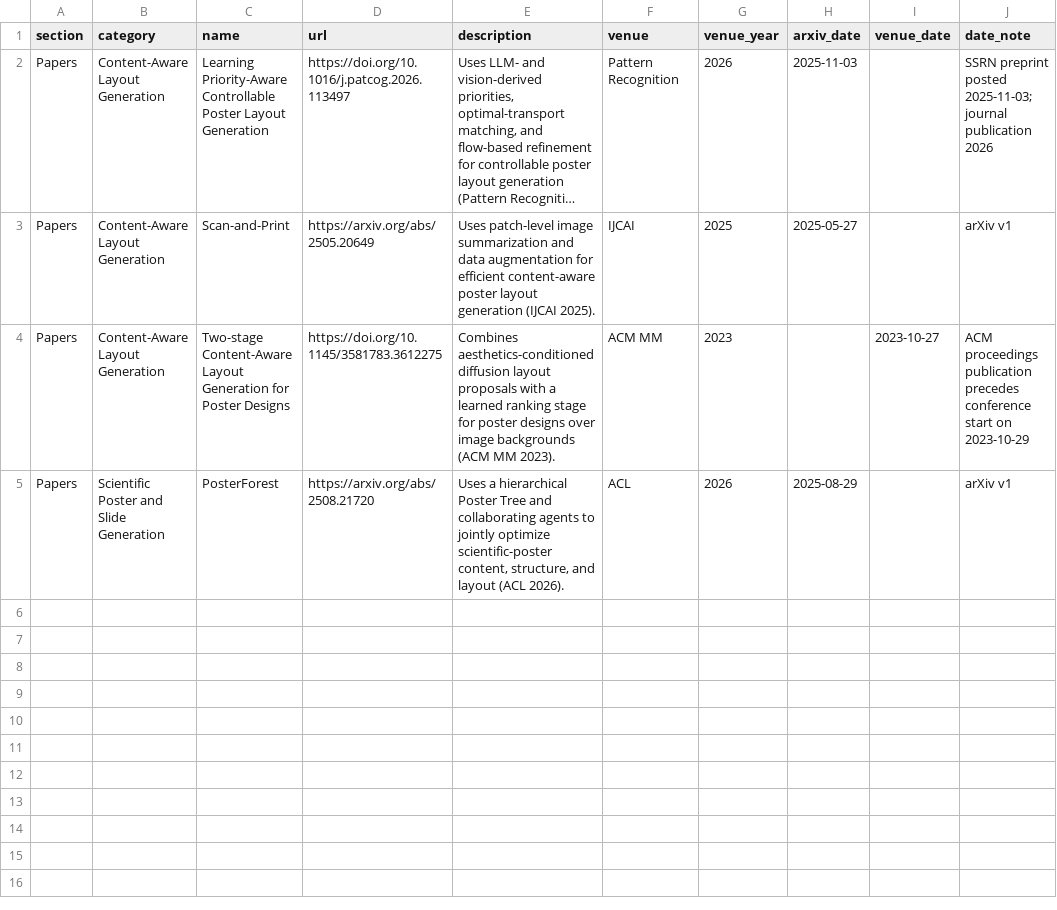
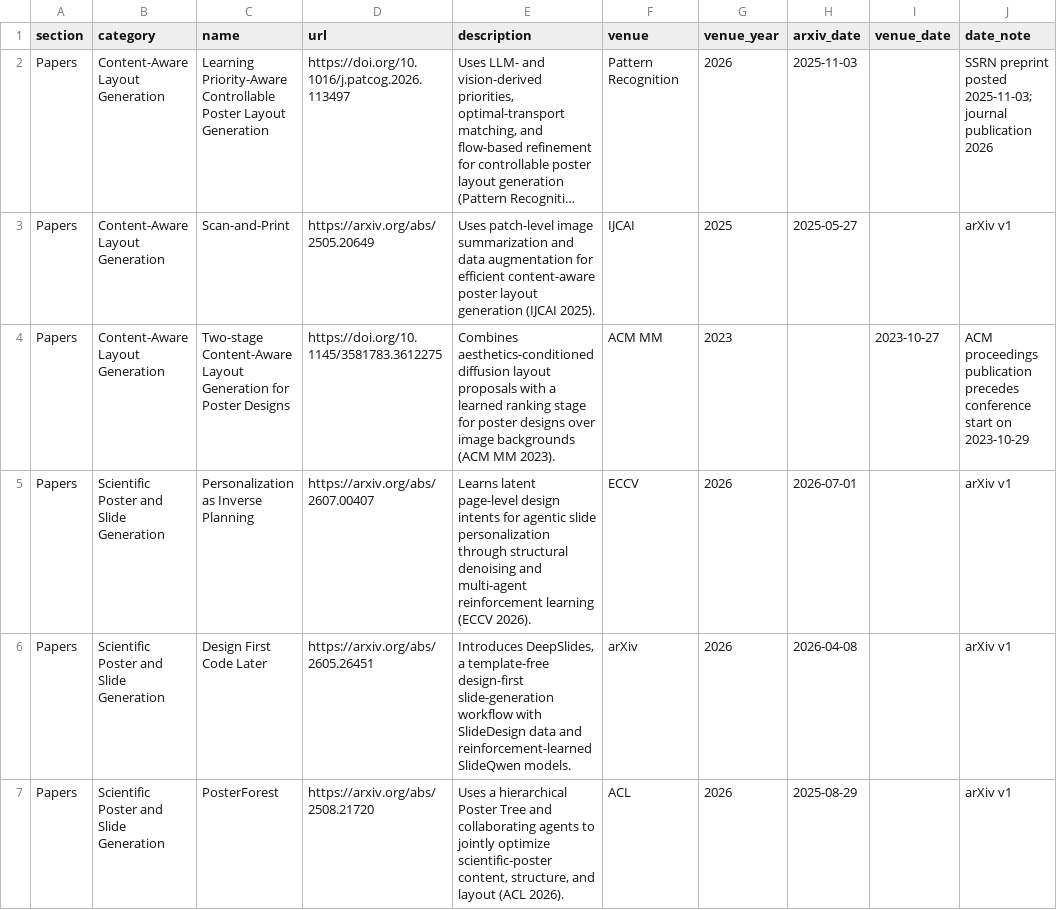
Before and after one commit to creative-graphic-design/awesome-creative-graphic-design-generation, a CSV file: data/resources_additions.csv, drawn as a sheet; only a part is shown; long unchanged cells end in …; the diff covers the shown part only; the diff names each change by its address in the sheet, - before the commit and + after, or states it on an @@ line.

Commit message:
Expand recent design-generation literature

```diff
--- a/data/resources_additions.csv
+++ b/data/resources_additions.csv
+row 5: Papers | Scientific Poster and Slide Generation | Personalization as Inverse Planning | https://arxiv.org/abs/2607.00407 | Learns latent page-level design intents for agentic slide personalization through structural denoising and multi-agent reinforcement learning (ECCV 2026). | ECCV | 2026 | 2026-07-01 |  | arXiv v1
+row 6: Papers | Scientific Poster and Slide Generation | Design First Code Later | https://arxiv.org/abs/2605.26451 | Introduces DeepSlides, a template-free design-first slide-generation workflow with SlideDesign data and reinforcement-learned SlideQwen models. | arXiv | 2026 | 2026-04-08 |  | arXiv v1
```
Also changed, not shown: 3 added rows elsewhere in this file.
